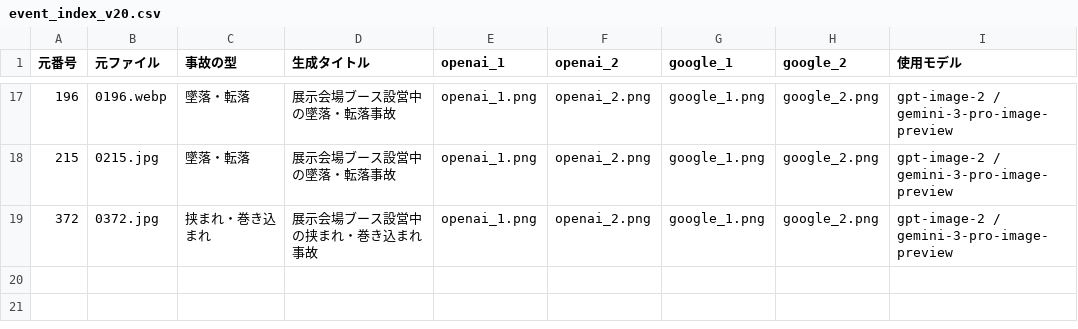
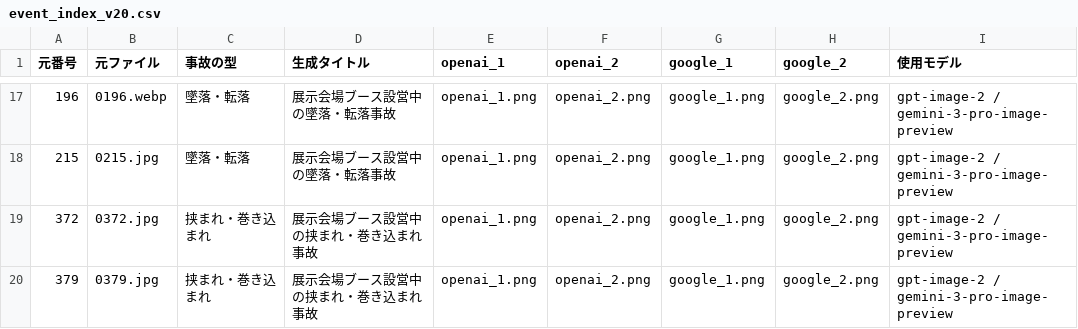
Before and after one commit to kameking-lab/safe1-imgreview, a CSV file: gen_event_v20/event_index_v20.csv, drawn as a sheet; only a part is shown, gaps mark what is left out.

Commit message:
EVENT E-379 完了: 番号379(挟まれ・巻き込まれ/0379.jpg)を参照画像に展示会場ブース設営中の挟まれ・巻き込まれ事故イラスト4枚生成(GPT2/Gemini2)。シザース型・事故の瞬間・文字なし・PPE適切・流血/ロゴ無しを自己点検し合格。

```diff
--- a/gen_event_v20/event_index_v20.csv
+++ b/gen_event_v20/event_index_v20.csv
@@ -19 +19,2 @@
 "372","0372.jpg","挟まれ・巻き込まれ","展示会場ブース設営中の挟まれ・巻き込まれ事故","openai_1.png","openai_2.png","google_1.png","google_2.png","gpt-image-2 / gemini-3-pro-image-preview"
+"379","0379.jpg","挟まれ・巻き込まれ","展示会場ブース設営中の挟まれ・巻き込まれ事故","openai_1.png","openai_2.png","google_1.png","google_2.png","gpt-image-2 / gemini-3-pro-image-preview"
```
Also changed, not shown: 5 other files.
